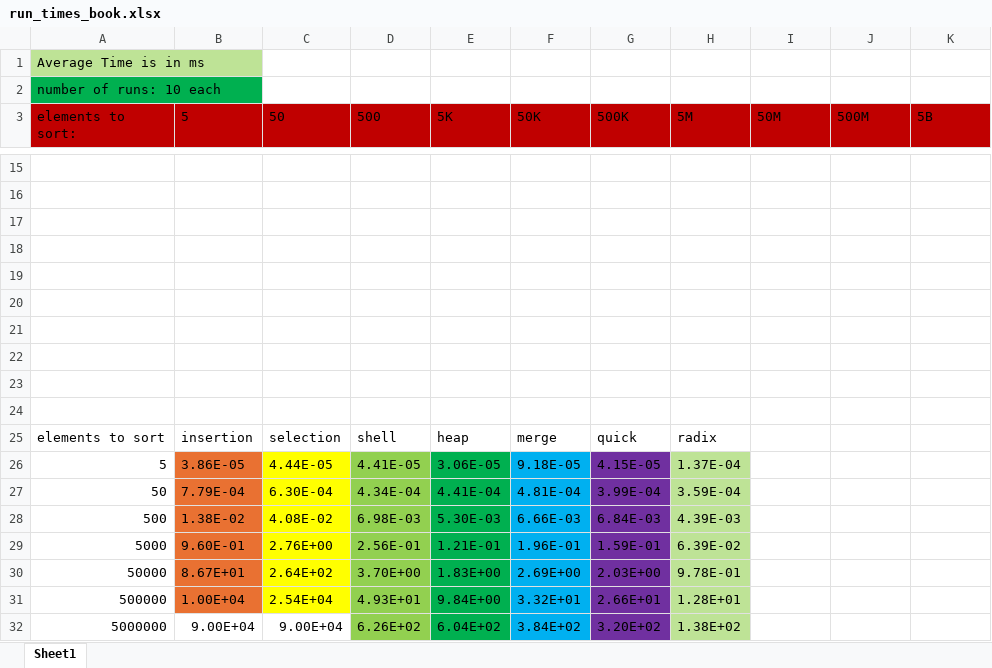
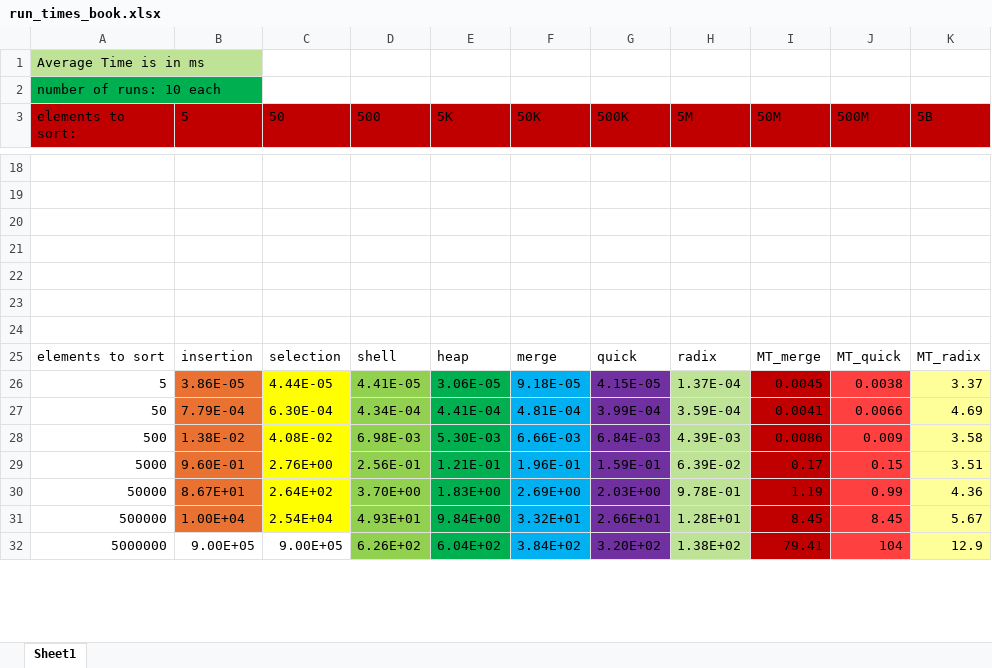
Before and after one commit to moaderboat/ADS_Project_3, an Excel workbook: run_times_book.xlsx, sheet Sheet1, drawn as a sheet; only a part is shown, gaps mark what is left out; values as stored, in another font and other column widths than the file's, no borders; charts and pictures not drawn; removed rows and columns are numbered as before the commit, all else as after; the diff covers the shown part only; the diff names each change by its address in the sheet, - before the commit and + after, or states it on an @@ line.

```diff
--- a/run_times_book.xlsx (sheet Sheet1)
+++ b/run_times_book.xlsx (sheet Sheet1)
-row 22: (empty)
-row 23: (empty)
-row 24: (empty)
-I25 (50M): (empty)
+I25 (50M): MT_merge
-J25 (500M): (empty)
+J25 (500M): MT_quick
-K25 (5B): (empty)
+K25 (5B): MT_radix
-I26 (50M): (empty)
+I26 (50M): 0.0045
-I26:I32 fill: none
+I26:I32 fill: #C00000
-J26 (500M): (empty)
+J26 (500M): 0.0038
-J26:J32 fill: none
+J26:J32 fill: #FF4040
-K26 (5B): (empty)
+K26 (5B): 3.37
-K26:K32 fill: none
+K26:K32 fill: #FFFF99
-I27 (50M): (empty)
+I27 (50M): 0.0041
-J27 (500M): (empty)
+J27 (500M): 0.0066
-K27 (5B): (empty)
+K27 (5B): 4.69
-I28 (50M): (empty)
+I28 (50M): 0.0086
-J28 (500M): (empty)
+J28 (500M): 0.009
-K28 (5B): (empty)
+K28 (5B): 3.58
-I29 (50M): (empty)
+I29 (50M): 0.17
-J29 (500M): (empty)
+J29 (500M): 0.15
-K29 (5B): (empty)
+K29 (5B): 3.51
-I30 (50M): (empty)
+I30 (50M): 1.19
-J30 (500M): (empty)
+J30 (500M): 0.99
-K30 (5B): (empty)
+K30 (5B): 4.36
-I31 (50M): (empty)
+I31 (50M): 8.45
-J31 (500M): (empty)
+J31 (500M): 8.45
-K31 (5B): (empty)
+K31 (5B): 5.67
-B32 (5): 9.00E+04
+B32 (5): 9.00E+05
-C32 (50): 9.00E+04
+C32 (50): 9.00E+05
-I32 (50M): (empty)
+I32 (50M): 79.41
-J32 (500M): (empty)
+J32 (500M): 104
-K32 (5B): (empty)
+K32 (5B): 12.9
```
Also changed, not shown: 8 added rows, 5 removed rows, 5 edited cells and cell formats elsewhere in this sheet, charts or pictures.
